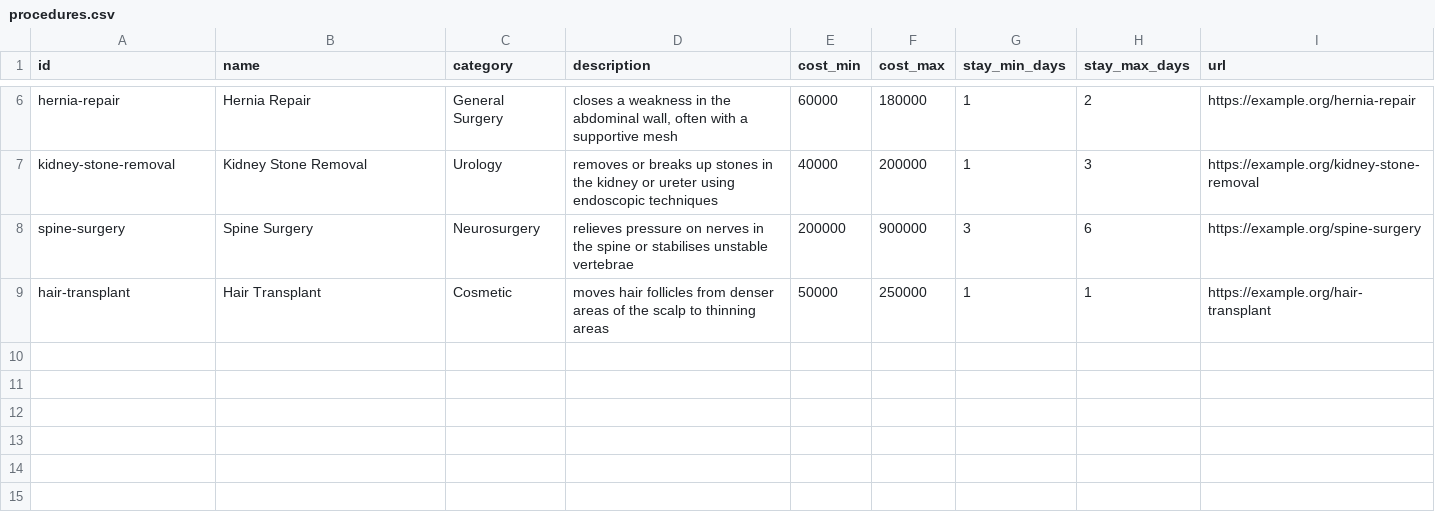
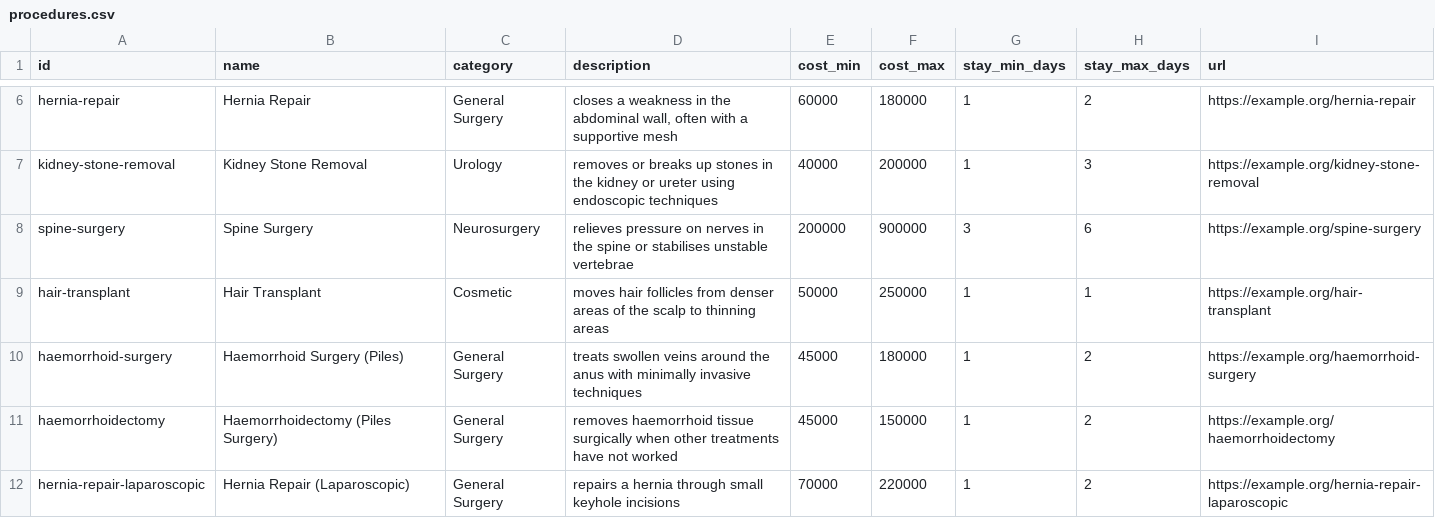
Before and after one commit to Saniaparveen0196/carepath, a CSV file: workspaces/synthetic/import/procedures.csv, drawn as a sheet; only a part is shown, gaps mark what is left out.

Commit message:
feat: Update hospital and treatment data
- Modified offers.csv to include new hospitals and updated pricing for various procedures.
- Added new procedures including haemorrhoid surgery, haemorrhoidectomy, and laparoscopic hernia repair to procedures.csv.
- Updated providers.csv with new hospital entries and modified existing ones for accuracy.
- Introduced new vocabulary expansion functionality in vocab.py for better query handling.
- Created scripts/show_ranks.py to analyze retrieval ranking cases from evaluation reports.
- Added markdown documents for new hospitals and treatments to enhance the synthetic directory.

```diff
--- a/workspaces/synthetic/import/procedures.csv
+++ b/workspaces/synthetic/import/procedures.csv
@@ -9 +9,4 @@ spine-surgery,Spine Surgery,Neurosurgery,relieves pressure on nerves in the spin
 hair-transplant,Hair Transplant,Cosmetic,moves hair follicles from denser areas of the scalp to thinning areas,50000,250000,1,1,https://example.org/hair-transplant
+haemorrhoid-surgery,Haemorrhoid Surgery (Piles),General Surgery,treats swollen veins around the anus with minimally invasive techniques,45000,180000,1,2,https://example.org/haemorrhoid-surgery
+haemorrhoidectomy,Haemorrhoidectomy (Piles Surgery),General Surgery,removes haemorrhoid tissue surgically when other treatments have not worked,45000,150000,1,2,https://example.org/haemorrhoidectomy
+hernia-repair-laparoscopic,Hernia Repair (Laparoscopic),General Surgery,repairs a hernia through small keyhole incisions,70000,220000,1,2,https://example.org/hernia-repair-laparoscopic
```
Also changed, not shown: workspaces/synthetic/import/clinicians.csv, workspaces/synthetic/import/offers.csv, 31 other files.
